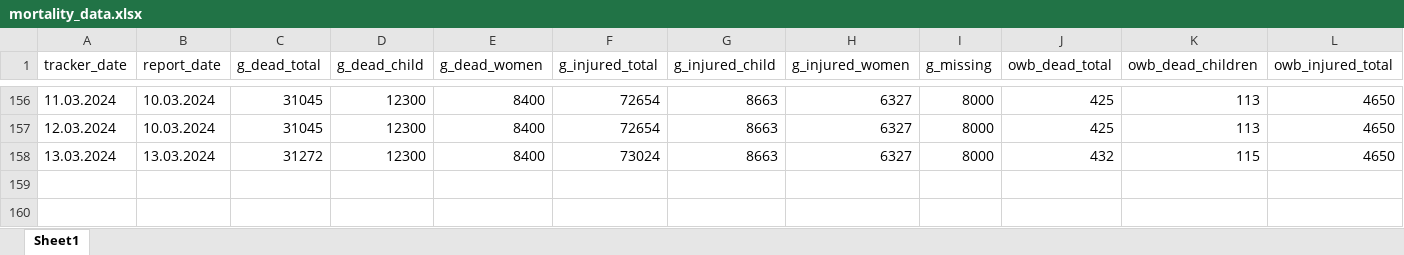
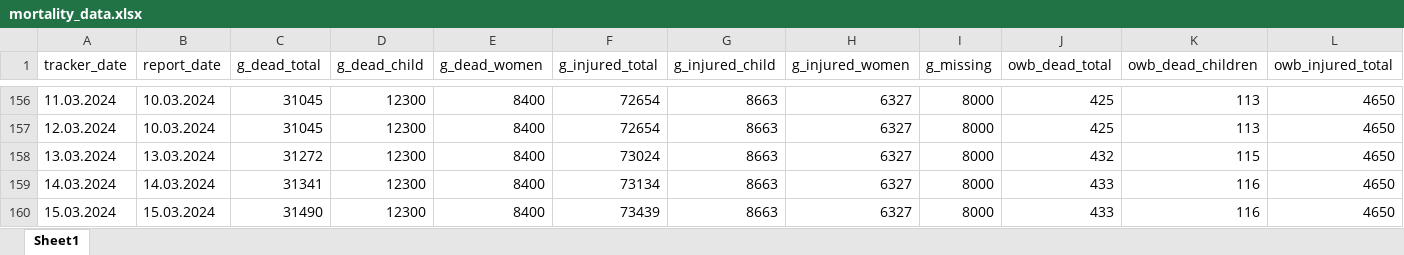
Before and after one commit to dreidpath/gaza-mortality, an Excel workbook: data/mortality_data.xlsx, sheet Sheet1, drawn as a sheet; only a part is shown, gaps mark what is left out; values as stored, in another font and other column widths than the file's, no borders; rows hold the shown columns only; the diff names each change by its address in the sheet, - before the commit and + after, or states it on an @@ line.

```diff
--- a/data/mortality_data.xlsx (sheet Sheet1)
+++ b/data/mortality_data.xlsx (sheet Sheet1)
+row 159: 14.03.2024 | 14.03.2024 | 31341 | 12300 | 8400 | 73134 | 8663 | 6327 | 8000 | 433 | 116 | 4650
+row 160: 15.03.2024 | 15.03.2024 | 31490 | 12300 | 8400 | 73439 | 8663 | 6327 | 8000 | 433 | 116 | 4650
```
Also changed, not shown: 6 other files.
